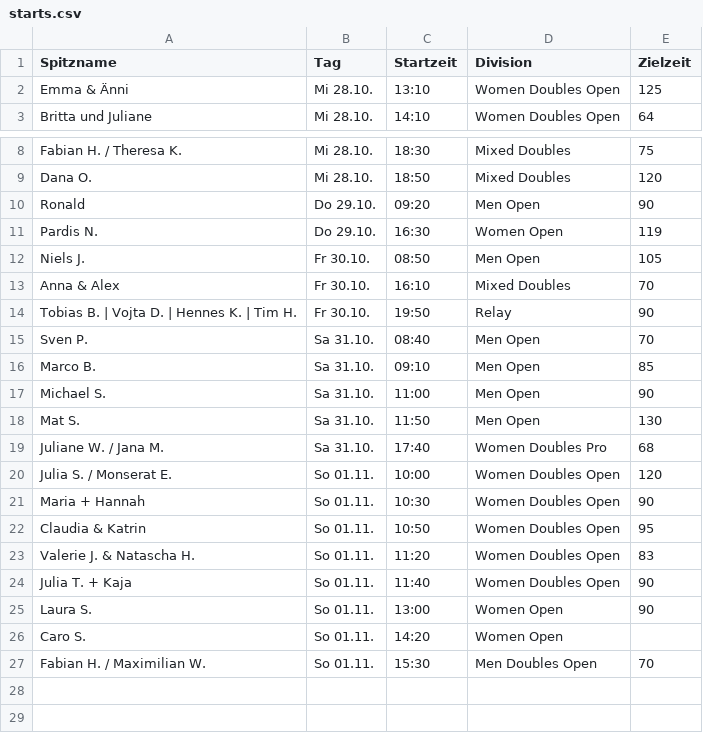
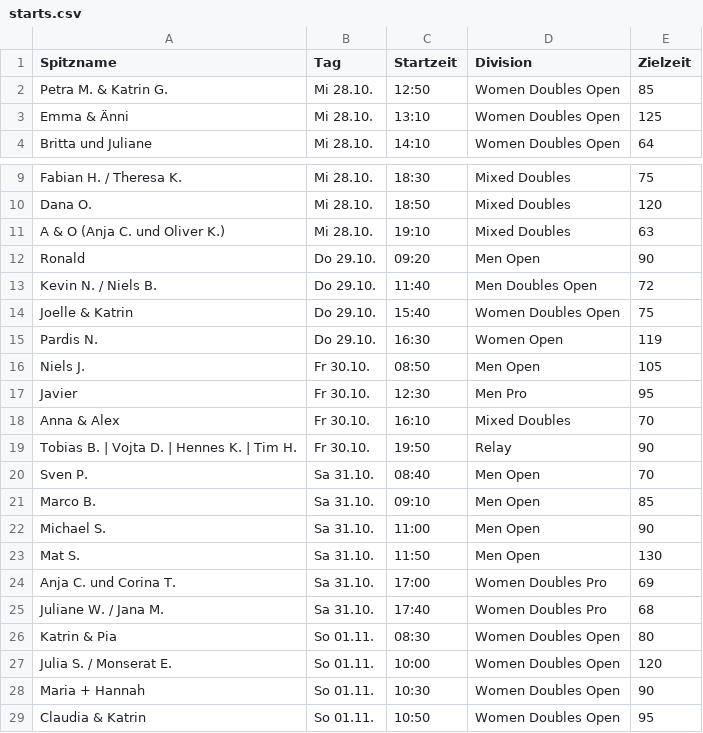
Before and after one commit to iamsartor/kaifu-starts-ham-2026, a CSV file: starts.csv, drawn as a sheet; only a part is shown, gaps mark what is left out; the shorter side is filled out with more unchanged rows; the diff names each change by its address in the sheet, - before the commit and + after, or states it on an @@ line.

```diff
--- a/starts.csv
+++ b/starts.csv
+row 2: Petra M. & Katrin G. | Mi 28.10. | 12:50 | Women Doubles Open | 85
+row 11: A & O (Anja C. und Oliver K.) | Mi 28.10. | 19:10 | Mixed Doubles | 63
+row 13: Kevin N. / Niels B. | Do 29.10. | 11:40 | Men Doubles Open | 72
+row 14: Joelle & Katrin | Do 29.10. | 15:40 | Women Doubles Open | 75
+row 17: Javier | Fr 30.10. | 12:30 | Men Pro | 95
+row 24: Anja C. und Corina T. | Sa 31.10. | 17:00 | Women Doubles Pro | 69
+row 26: Katrin & Pia | So 01.11. | 08:30 | Women Doubles Open | 80
```
